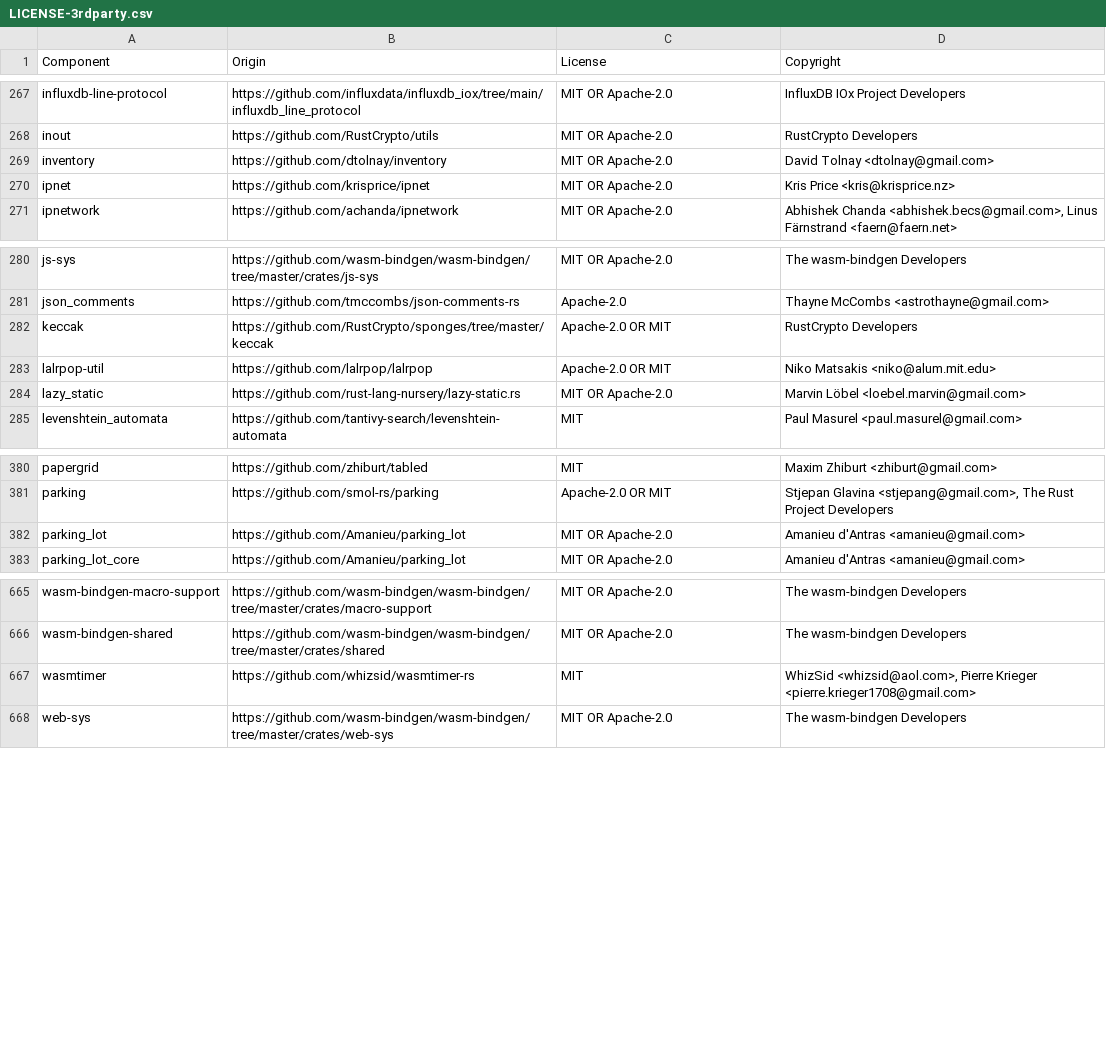
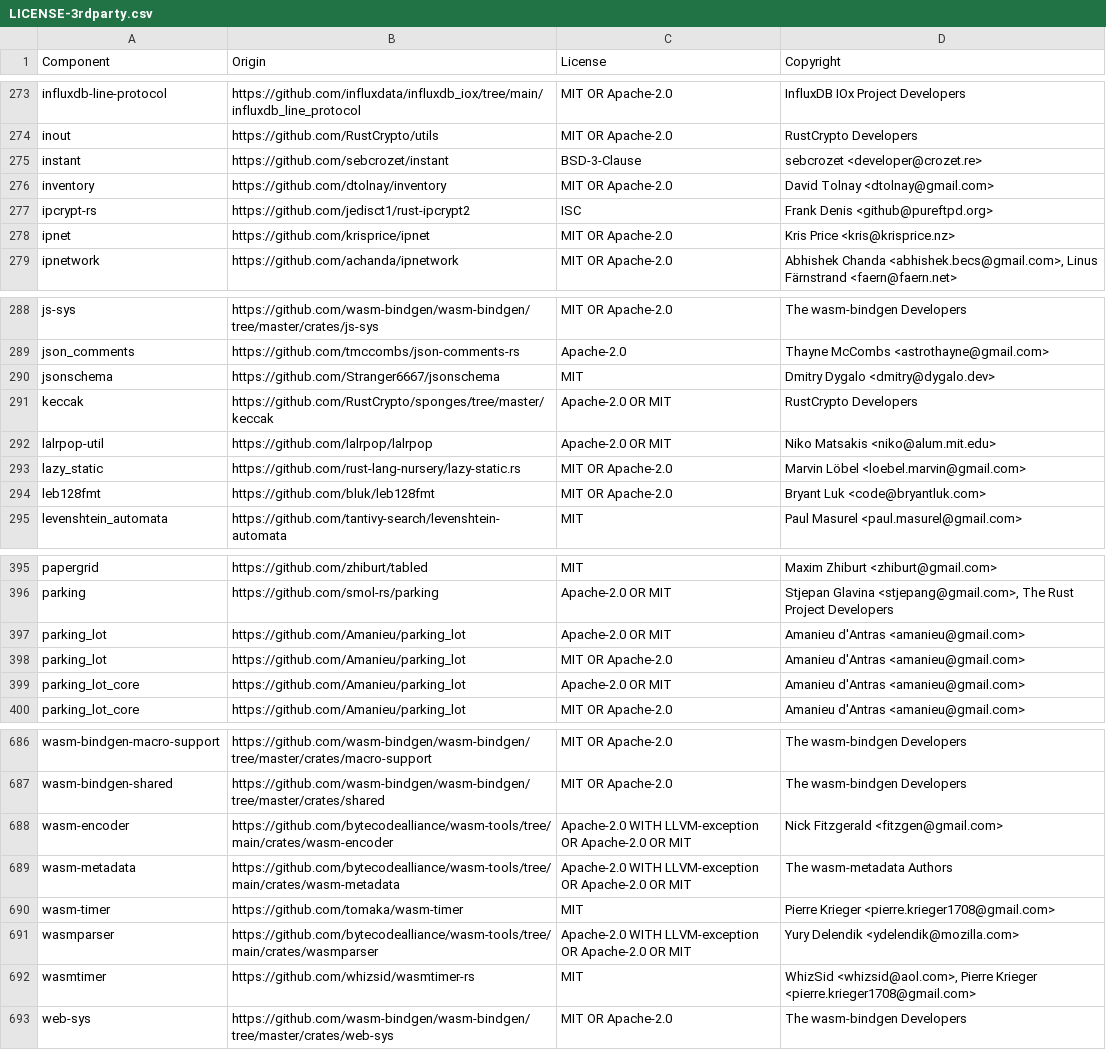
Before and after one commit to quickwit-oss/quickwit, a CSV file: LICENSE-3rdparty.csv, drawn as a sheet; only a part is shown, gaps mark what is left out; the diff covers the shown part only; the diff names each change by its address in the sheet, - before the commit and + after, or states it on an @@ line.

```diff
--- a/LICENSE-3rdparty.csv
+++ b/LICENSE-3rdparty.csv
+row 275: instant | https://github.com/sebcrozet/instant | BSD-3-Clause | sebcrozet <developer@crozet.re>
+row 277: ipcrypt-rs | https://github.com/jedisct1/rust-ipcrypt2 | ISC | Frank Denis <github@pureftpd.org>
+row 290: jsonschema | https://github.com/Stranger6667/jsonschema | MIT | Dmitry Dygalo <dmitry@dygalo.dev>
+row 294: leb128fmt | https://github.com/bluk/leb128fmt | MIT OR Apache-2.0 | Bryant Luk <code@bryantluk.com>
+row 397: parking_lot | https://github.com/Amanieu/parking_lot | Apache-2.0 OR MIT | Amanieu d'Antras <amanieu@gmail.com>
+row 399: parking_lot_core | https://github.com/Amanieu/parking_lot | Apache-2.0 OR MIT | Amanieu d'Antras <amanieu@gmail.com>
+row 688: wasm-encoder | https://github.com/bytecodealliance/wasm-tools/tree/main/crates/wasm-encoder | Apache-2.0 WITH LLVM-exception OR Apache-2.0 OR MIT | Nick Fitzgerald <fitzgen@gmail.com>
+row 689: wasm-metadata | https://github.com/bytecodealliance/wasm-tools/tree/main/crates/wasm-metadata | Apache-2.0 WITH LLVM-exception OR Apache-2.0 OR MIT | The wasm-metadata Authors
+row 690: wasm-timer | https://github.com/tomaka/wasm-timer | MIT | Pierre Krieger <pierre.krieger1708@gmail.com>
+row 691: wasmparser | https://github.com/bytecodealliance/wasm-tools/tree/main/crates/wasmparser | Apache-2.0 WITH LLVM-exception OR Apache-2.0 OR MIT | Yury Delendik <ydelendik@mozilla.com>
```
Also changed, not shown: 21 added rows and 1 edited cell elsewhere in this file.
